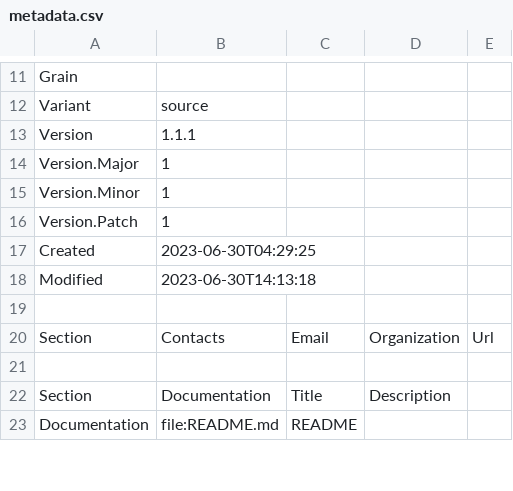
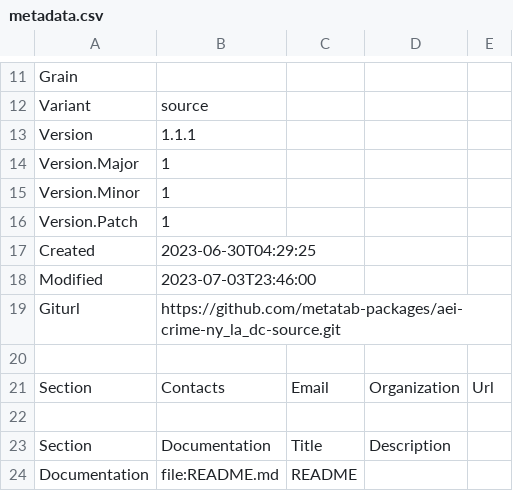
Before and after one commit to metatab-packages/aei-crime-ny_la_dc-source, a CSV file: metadata.csv, drawn as a sheet; only a part is shown, gaps mark what is left out.

```diff
--- a/metadata.csv
+++ b/metadata.csv
@@ -17,3 +17,4 @@ Version.Patch,1
 Created,2023-06-30T04:29:25
-Modified,2023-06-30T14:13:18
+Modified,2023-07-03T23:46:00
+Giturl,https://github.com/metatab-packages/aei-crime-ny_la_dc-source.git
 ""
```
